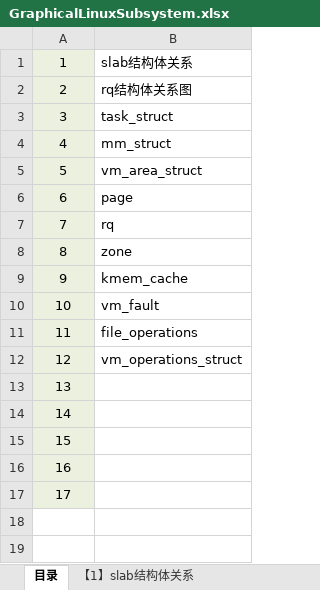
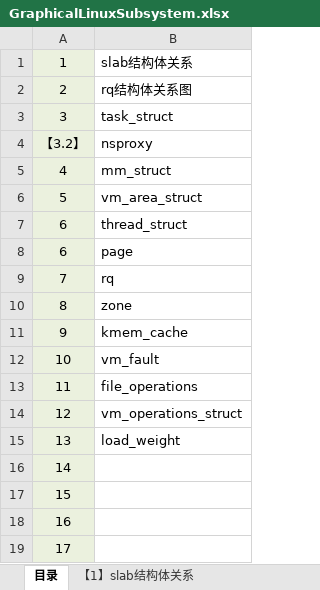
Before and after one commit to zhaozonggang100/LinuxOS, an Excel workbook: GraphicalLinuxSubsystem.xlsx, sheet 目录, drawn as a sheet; values as stored, in another font and other column widths than the file's, no borders; addresses are those after the commit; the diff names each change by its address in the sheet, - before the commit and + after, or states it on an @@ line.

```diff
--- a/GraphicalLinuxSubsystem.xlsx (sheet 目录)
+++ b/GraphicalLinuxSubsystem.xlsx (sheet 目录)
+row 4: 【3.2】 | nsproxy
+row 7: 6 | thread_struct
-B15: (empty)
+B15: load_weight
```
Also changed, not shown: sheet 【13】load_weight, sheet 【11】file_operations, sheet 【12】vm_operations_struct, sheet 【10】vm_fault, other sheet tabs, charts or pictures, 1 other file.
